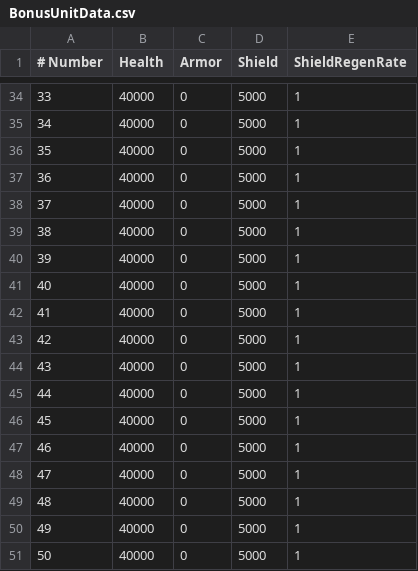
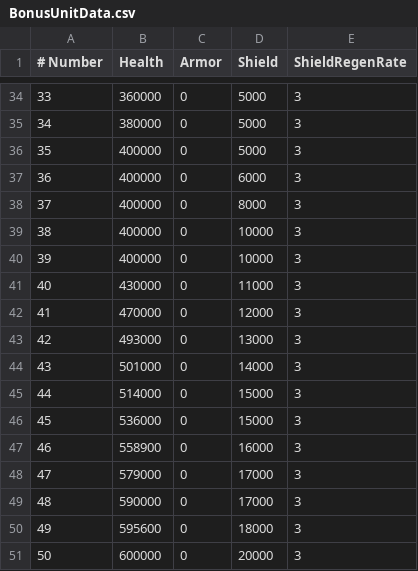
Before and after one commit to trev155/MusicMixTowerDefense, a CSV file: Assets/Resources/UnitData/BonusUnitData.csv, drawn as a sheet; only a part is shown, gaps mark what is left out; the diff covers the shown part only.

Commit message:
Shields on enemies, with shield regeneration mechanic

```diff
--- a/Assets/Resources/UnitData/BonusUnitData.csv
+++ b/Assets/Resources/UnitData/BonusUnitData.csv
@@ -34,18 +34,18 @@
-33,40000,0,5000,1
-34,40000,0,5000,1
-35,40000,0,5000,1
-36,40000,0,5000,1
-37,40000,0,5000,1
-38,40000,0,5000,1
-39,40000,0,5000,1
-40,40000,0,5000,1
-41,40000,0,5000,1
-42,40000,0,5000,1
-43,40000,0,5000,1
-44,40000,0,5000,1
-45,40000,0,5000,1
-46,40000,0,5000,1
-47,40000,0,5000,1
-48,40000,0,5000,1
-49,40000,0,5000,1
-50,40000,0,5000,1
+33,360000,0,5000,3
+34,380000,0,5000,3
+35,400000,0,5000,3
+36,400000,0,6000,3
+37,400000,0,8000,3
+38,400000,0,10000,3
+39,400000,0,10000,3
+40,430000,0,11000,3
+41,470000,0,12000,3
+42,493000,0,13000,3
+43,501000,0,14000,3
+44,514000,0,15000,3
+45,536000,0,15000,3
+46,558900,0,16000,3
+47,579000,0,17000,3
+48,590000,0,17000,3
+49,595600,0,18000,3
+50,600000,0,20000,3
```
Also changed, not shown: 48 edited cells elsewhere in this file, 6 other files.
